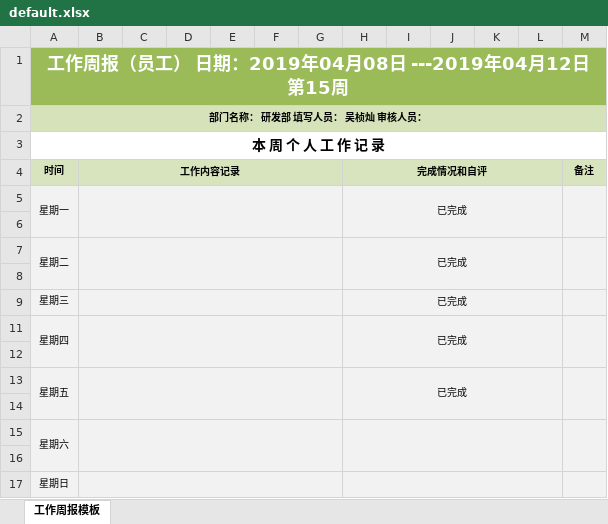
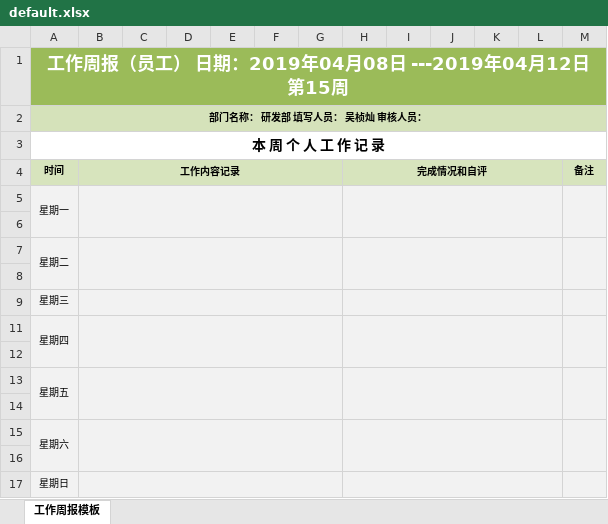
Before and after one commit to wuzhc/weekly-report, an Excel workbook: src/output/template/default.xlsx, sheet 工作周报模板, drawn as a sheet; only a part is shown; values as stored, in another font and other column widths than the file's, no borders; the diff names each change by its address in the sheet, - before the commit and + after, or states it on an @@ line.

```diff
--- a/src/output/template/default.xlsx (sheet 工作周报模板)
+++ b/src/output/template/default.xlsx (sheet 工作周报模板)
-H5 (完成情况和自评): 已完成
+H5 (完成情况和自评): (empty)
-H7 (完成情况和自评): 已完成
+H7 (完成情况和自评): (empty)
-H9 (完成情况和自评): 已完成
+H9 (完成情况和自评): (empty)
-H11 (完成情况和自评): 已完成
+H11 (完成情况和自评): (empty)
-H13 (完成情况和自评): 已完成
+H13 (完成情况和自评): (empty)
```
Also changed, not shown: 5 other files.
